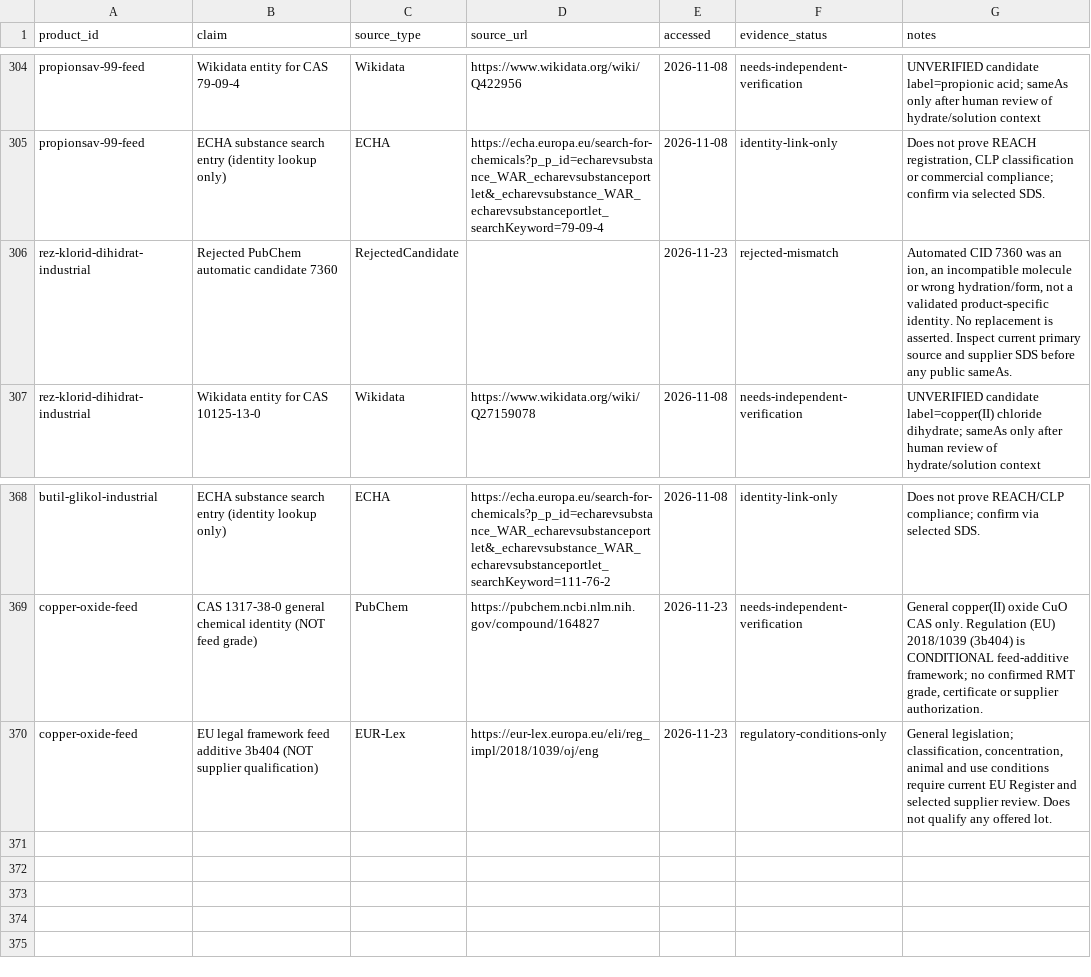
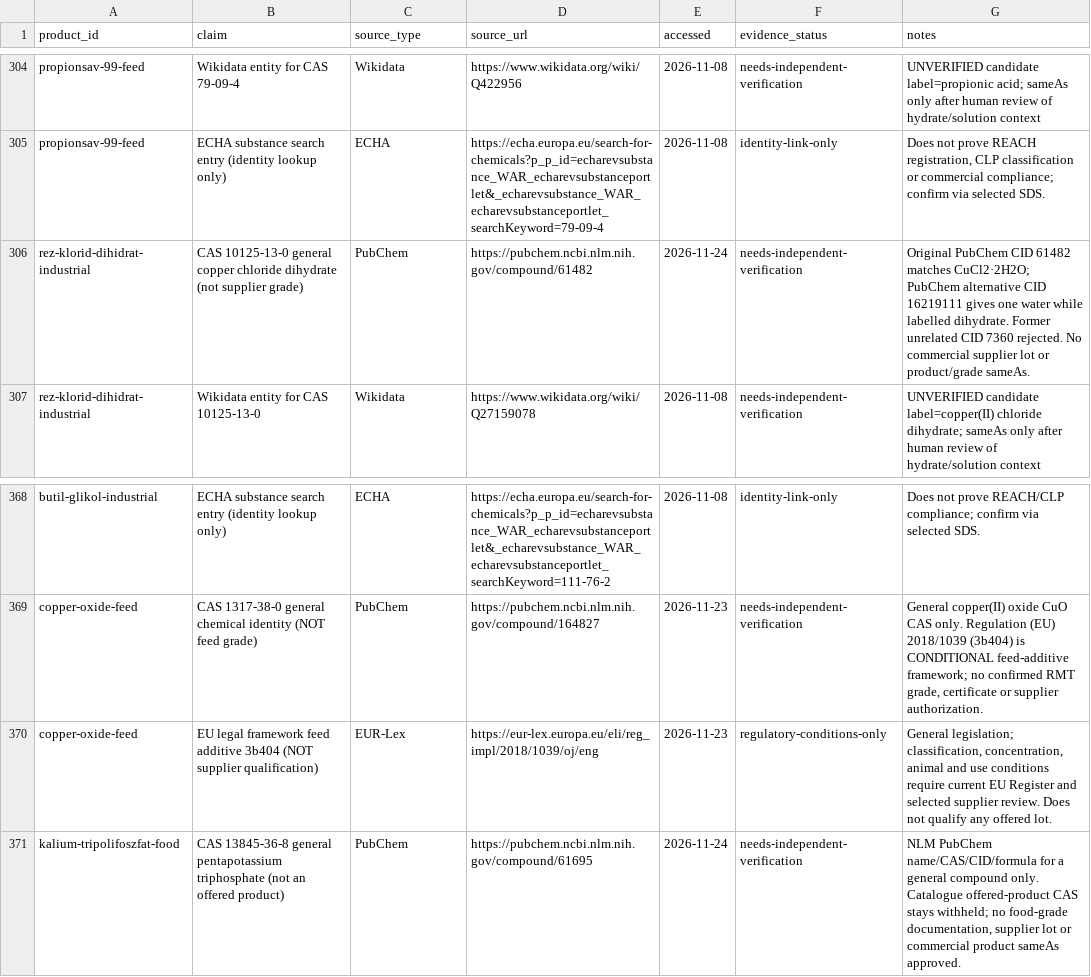
Before and after one commit to strangerfake01/RawMaterialsTrade, a CSV file: HANDOFF/SOURCE-REGISTER.csv, drawn as a sheet; only a part is shown, gaps mark what is left out.

Commit message:
docs(chemistry): PubChem potassium triphosphate and copper dihydrate disambiguation [batch M]

```diff
--- a/HANDOFF/SOURCE-REGISTER.csv
+++ b/HANDOFF/SOURCE-REGISTER.csv
@@ -305,3 +305,3 @@ propionsav-99-feed,Wikidata entity for CAS 79-09-4,Wikidata,https://www.wikidata
 propionsav-99-feed,ECHA substance search entry (identity lookup only),ECHA,https://echa.europa.eu/search-for-chemicals?p_p_id=echarevsubstance_WAR_echarevsubstanceportlet&_echarevsubstance_WAR_echarevsubstanceportlet_searchKeyword=79-09-4,2026-11-08,identity-link-only,"Does not prove REACH registration, CLP classification or commercial compliance; confirm via selected SDS."
-rez-klorid-dihidrat-industrial,Rejected PubChem automatic candidate 7360,RejectedCandidate,,2026-11-23,rejected-mismatch,"Automated CID 7360 was an ion, an incompatible molecule or wrong hydration/form, not a validated product-specific identity. No replacement is asserted. Inspect current primary source and supplier SDS before any public sameAs."
+rez-klorid-dihidrat-industrial,CAS 10125-13-0 general copper chloride dihydrate (not supplier grade),PubChem,https://pubchem.ncbi.nlm.nih.gov/compound/61482,2026-11-24,needs-independent-verification,"Original PubChem CID 61482 matches CuCl2·2H2O; PubChem alternative CID 16219111 gives one water while labelled dihydrate. Former unrelated CID 7360 rejected. No commercial supplier lot or product/grade sameAs."
 rez-klorid-dihidrat-industrial,Wikidata entity for CAS 10125-13-0,Wikidata,https://www.wikidata.org/wiki/Q27159078,2026-11-08,needs-independent-verification,UNVERIFIED candidate label=copper(II) chloride dihydrate; sameAs only after human review of hydrate/solution context
@@ -370 +370,2 @@ copper-oxide-feed,CAS 1317-38-0 general chemical identity (NOT feed grade),PubCh
 copper-oxide-feed,EU legal framework feed additive 3b404 (NOT supplier qualification),EUR-Lex,https://eur-lex.europa.eu/eli/reg_impl/2018/1039/oj/eng,2026-11-23,regulatory-conditions-only,"General legislation; classification, concentration, animal and use conditions require current EU Register and selected supplier review. Does not qualify any offered lot."
+kalium-tripolifoszfat-food,CAS 13845-36-8 general pentapotassium triphosphate (not an offered product),PubChem,https://pubchem.ncbi.nlm.nih.gov/compound/61695,2026-11-24,needs-independent-verification,"NLM PubChem name/CAS/CID/formula for a general compound only. Catalogue offered-product CAS stays withheld; no food-grade documentation, supplier lot or commercial product sameAs approved."
```
Also changed, not shown: HANDOFF/PRODUCT-DEPTH-SCORES-v4.csv, 7 other files.
